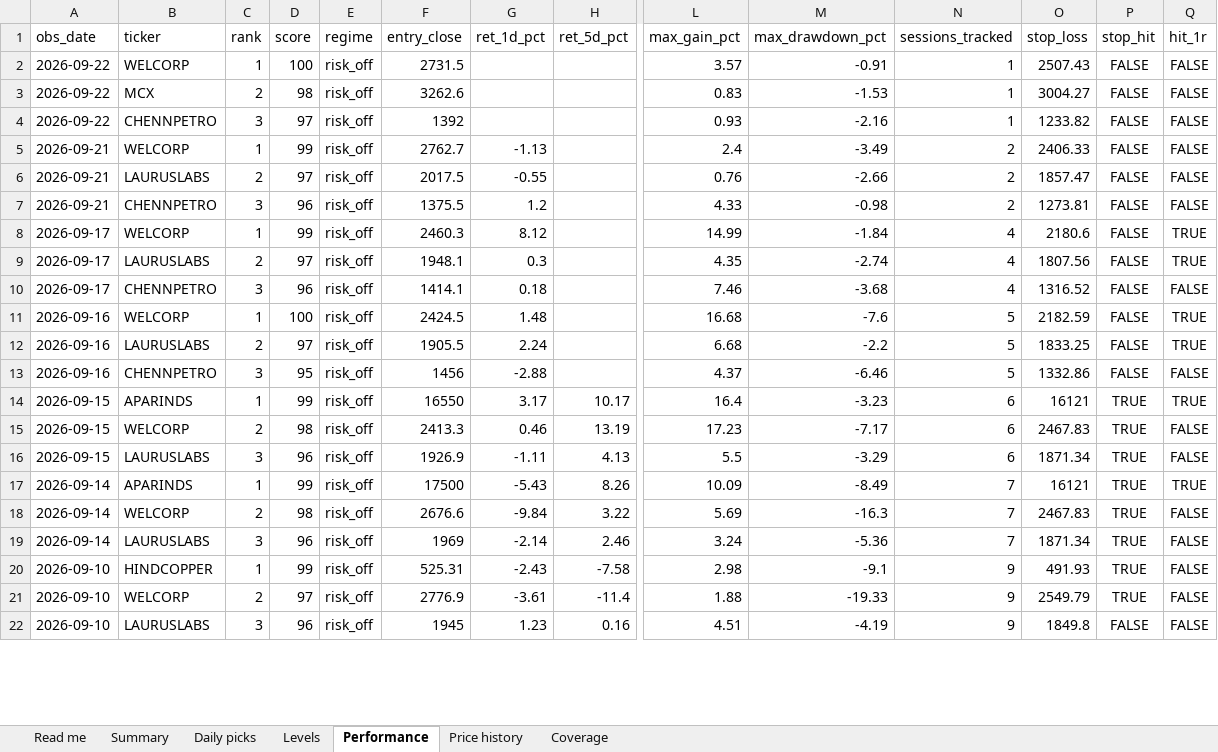
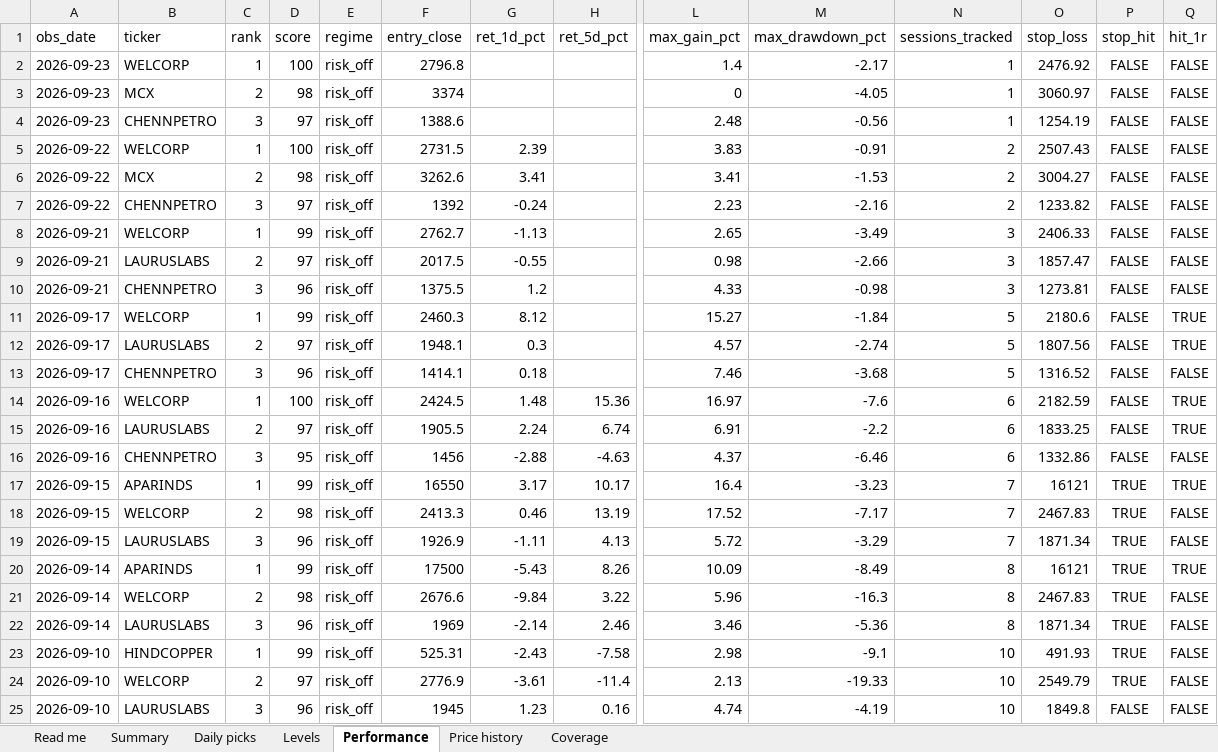
Before and after one commit to compukidsdgp-creator/Swing-trading, an Excel workbook: reports/daily_tracker.xlsx, sheet Performance, drawn as a sheet; only a part is shown, gaps mark what is left out; values as stored, in another font and other column widths than the file's, no borders; addresses are those after the commit; rows hold the shown columns only; the diff covers the shown part only; the diff names each change by its address in the sheet, - before the commit and + after, or states it on an @@ line.

```diff
--- a/reports/daily_tracker.xlsx (sheet Performance)
+++ b/reports/daily_tracker.xlsx (sheet Performance)
+row 2: 2026-09-23 | WELCORP | 1 | 100 | risk_off | 2796.8 |  |  | 1.4 | -2.17 | 1 | 2476.92 | FALSE | FALSE
+row 3: 2026-09-23 | MCX | 2 | 98 | risk_off | 3374 |  |  | 0 | -4.05 | 1 | 3060.97 | FALSE | FALSE
+row 4: 2026-09-23 | CHENNPETRO | 3 | 97 | risk_off | 1388.6 |  |  | 2.48 | -0.56 | 1 | 1254.19 | FALSE | FALSE
-G5 (ret_1d_pct): (empty)
+G5 (ret_1d_pct): 2.39
-L5 (max_gain_pct): 3.57
+L5 (max_gain_pct): 3.83
-N5:N7 (sessions_tracked): 1
+N5:N7 (sessions_tracked): 2
-G6 (ret_1d_pct): (empty)
+G6 (ret_1d_pct): 3.41
-L6 (max_gain_pct): 0.83
+L6 (max_gain_pct): 3.41
-G7 (ret_1d_pct): (empty)
+G7 (ret_1d_pct): -0.24
-L7 (max_gain_pct): 0.93
+L7 (max_gain_pct): 2.23
-L8 (max_gain_pct): 2.4
+L8 (max_gain_pct): 2.65
-N8:N10 (sessions_tracked): 2
+N8:N10 (sessions_tracked): 3
-L9 (max_gain_pct): 0.76
+L9 (max_gain_pct): 0.98
-L11 (max_gain_pct): 14.99
+L11 (max_gain_pct): 15.27
-N11:N13 (sessions_tracked): 4
+N11:N13 (sessions_tracked): 5
-L12 (max_gain_pct): 4.35
+L12 (max_gain_pct): 4.57
-H14 (ret_5d_pct): (empty)
+H14 (ret_5d_pct): 15.36
-L14 (max_gain_pct): 16.68
+L14 (max_gain_pct): 16.97
-N14:N16 (sessions_tracked): 5
+N14:N16 (sessions_tracked): 6
-H15 (ret_5d_pct): (empty)
+H15 (ret_5d_pct): 6.74
-L15 (max_gain_pct): 6.68
+L15 (max_gain_pct): 6.91
-H16 (ret_5d_pct): (empty)
+H16 (ret_5d_pct): -4.63
-N17:N19 (sessions_tracked): 6
+N17:N19 (sessions_tracked): 7
-L18 (max_gain_pct): 17.23
+L18 (max_gain_pct): 17.52
-L19 (max_gain_pct): 5.5
+L19 (max_gain_pct): 5.72
-N20:N22 (sessions_tracked): 7
+N20:N22 (sessions_tracked): 8
-L21 (max_gain_pct): 5.69
+L21 (max_gain_pct): 5.96
-L22 (max_gain_pct): 3.24
+L22 (max_gain_pct): 3.46
-N23:N25 (sessions_tracked): 9
+N23:N25 (sessions_tracked): 10
-L24 (max_gain_pct): 1.88
+L24 (max_gain_pct): 2.13
-L25 (max_gain_pct): 4.51
+L25 (max_gain_pct): 4.74
```
Also changed, not shown: 79 edited cells elsewhere in this sheet, sheet Price history, sheet Daily picks, sheet Levels, sheet Summary, sheet Coverage, sheet Read me, 6 other files.
